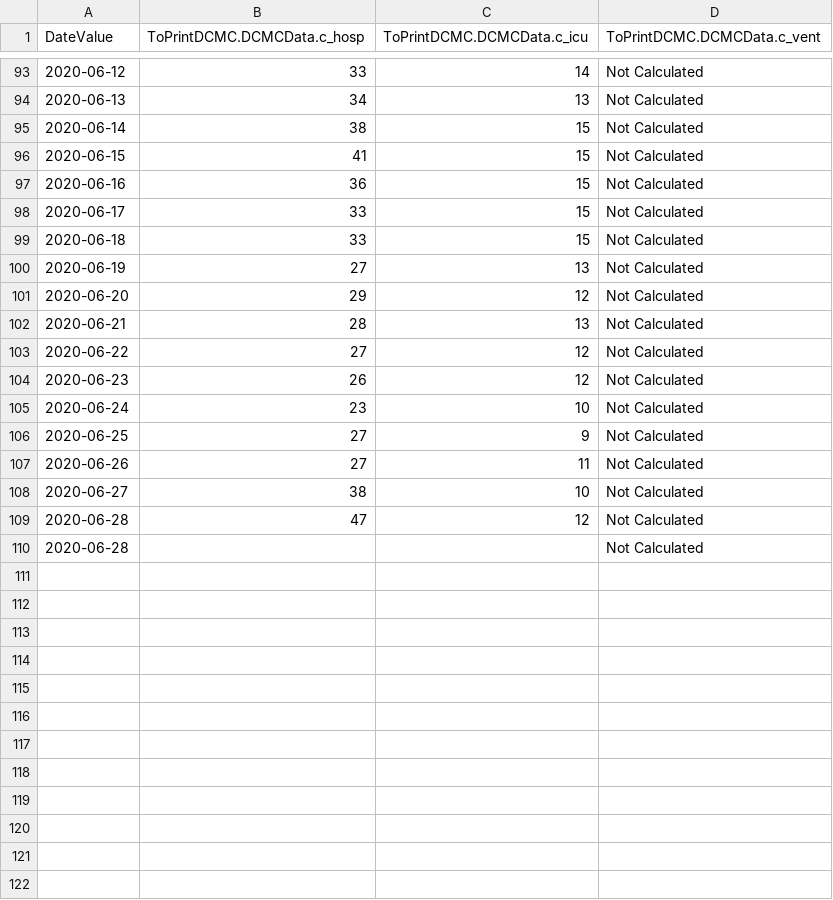
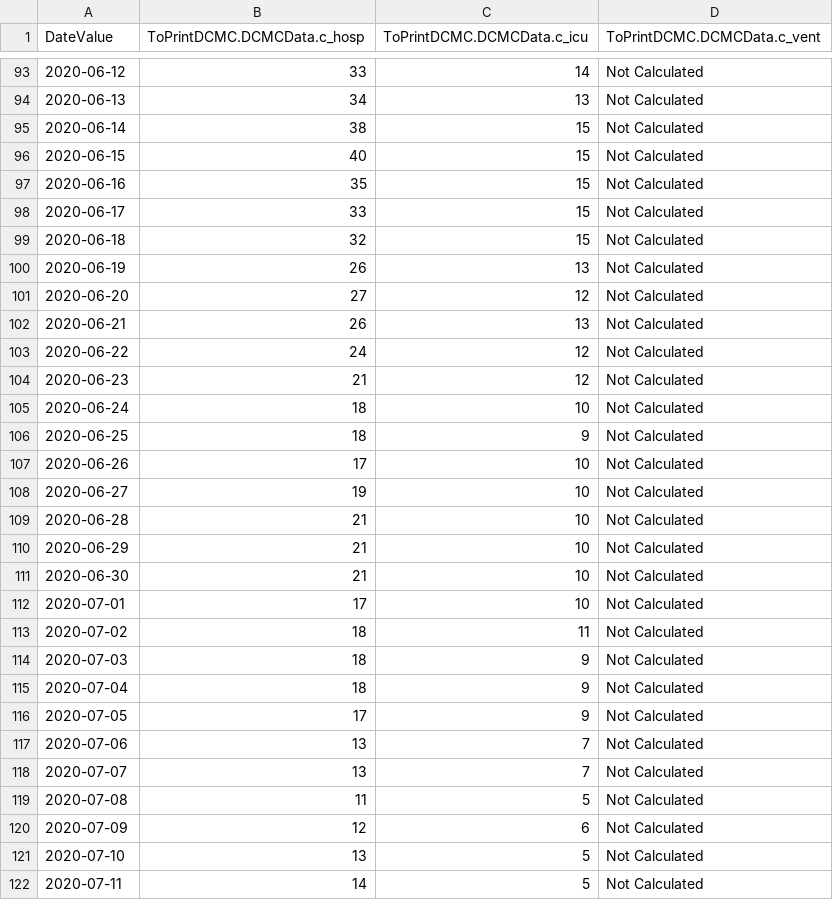
Before and after one commit to AnneArundelMedical/chime-1, a CSV file: src/input/CovidCensusSnapshotDCMC.csv, drawn as a sheet; only a part is shown, gaps mark what is left out; the diff covers the shown part only.

Commit message:
New data 2020-07-22 FIX.

```diff
--- a/src/input/CovidCensusSnapshotDCMC.csv
+++ b/src/input/CovidCensusSnapshotDCMC.csv
@@ -95,16 +95,28 @@
 2020-06-14,38,15,Not Calculated
-2020-06-15,41,15,Not Calculated
-2020-06-16,36,15,Not Calculated
+2020-06-15,40,15,Not Calculated
+2020-06-16,35,15,Not Calculated
 2020-06-17,33,15,Not Calculated
-2020-06-18,33,15,Not Calculated
-2020-06-19,27,13,Not Calculated
-2020-06-20,29,12,Not Calculated
-2020-06-21,28,13,Not Calculated
-2020-06-22,27,12,Not Calculated
-2020-06-23,26,12,Not Calculated
-2020-06-24,23,10,Not Calculated
-2020-06-25,27,9,Not Calculated
-2020-06-26,27,11,Not Calculated
-2020-06-27,38,10,Not Calculated
-2020-06-28,47,12,Not Calculated
-2020-06-28,,,Not Calculated
+2020-06-18,32,15,Not Calculated
+2020-06-19,26,13,Not Calculated
+2020-06-20,27,12,Not Calculated
+2020-06-21,26,13,Not Calculated
+2020-06-22,24,12,Not Calculated
+2020-06-23,21,12,Not Calculated
+2020-06-24,18,10,Not Calculated
+2020-06-25,18,9,Not Calculated
+2020-06-26,17,10,Not Calculated
+2020-06-27,19,10,Not Calculated
+2020-06-28,21,10,Not Calculated
+2020-06-29,21,10,Not Calculated
+2020-06-30,21,10,Not Calculated
+2020-07-01,17,10,Not Calculated
+2020-07-02,18,11,Not Calculated
+2020-07-03,18,9,Not Calculated
+2020-07-04,18,9,Not Calculated
+2020-07-05,17,9,Not Calculated
+2020-07-06,13,7,Not Calculated
+2020-07-07,13,7,Not Calculated
+2020-07-08,11,5,Not Calculated
+2020-07-09,12,6,Not Calculated
+2020-07-10,13,5,Not Calculated
+2020-07-11,14,5,Not Calculated
```
Also changed, not shown: 10 added rows elsewhere in this file, src/input/CovidCensusSnapshot.csv.
